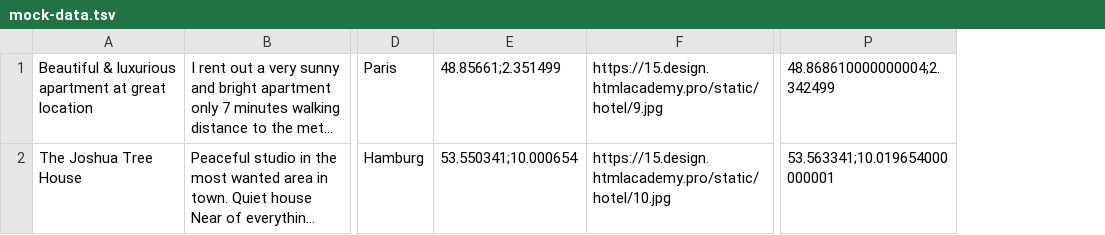
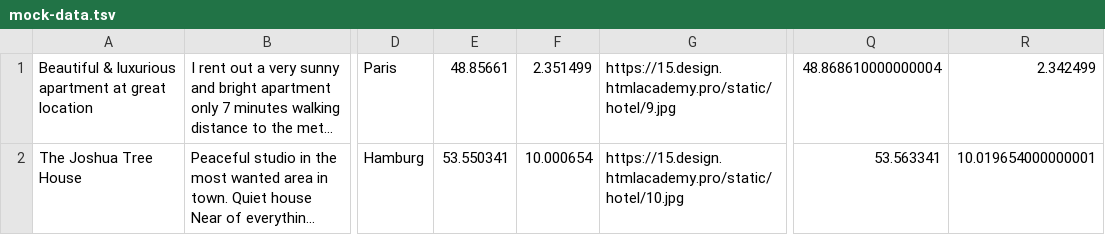
Before and after one commit to htmlacademy-nodejs-api/122093-six-cities-7, a TSV file: mocks/mock-data.tsv, drawn as a sheet; only a part is shown, gaps mark what is left out; long unchanged cells end in …; removed rows and columns are numbered as before the commit, all else as after; the diff names each change by its address in the sheet, - before the commit and + after, or states it on an @@ line.

```diff
--- a/mocks/mock-data.tsv
+++ b/mocks/mock-data.tsv
-column E, rows 1-2: 48.85661;2.351499 | 53.550341;10.000654
+column E, rows 1-2: 48.85661 | 53.550341
+column F, rows 1-2: 2.351499 | 10.000654
-column P, rows 1-2: 48.868610000000004;2.342499 | 53.563341;10.019654000000001
+column Q, rows 1-2: 48.868610000000004 | 53.563341
+column R, rows 1-2: 2.342499 | 10.019654000000001
```
Also changed, not shown: 20 other files.
